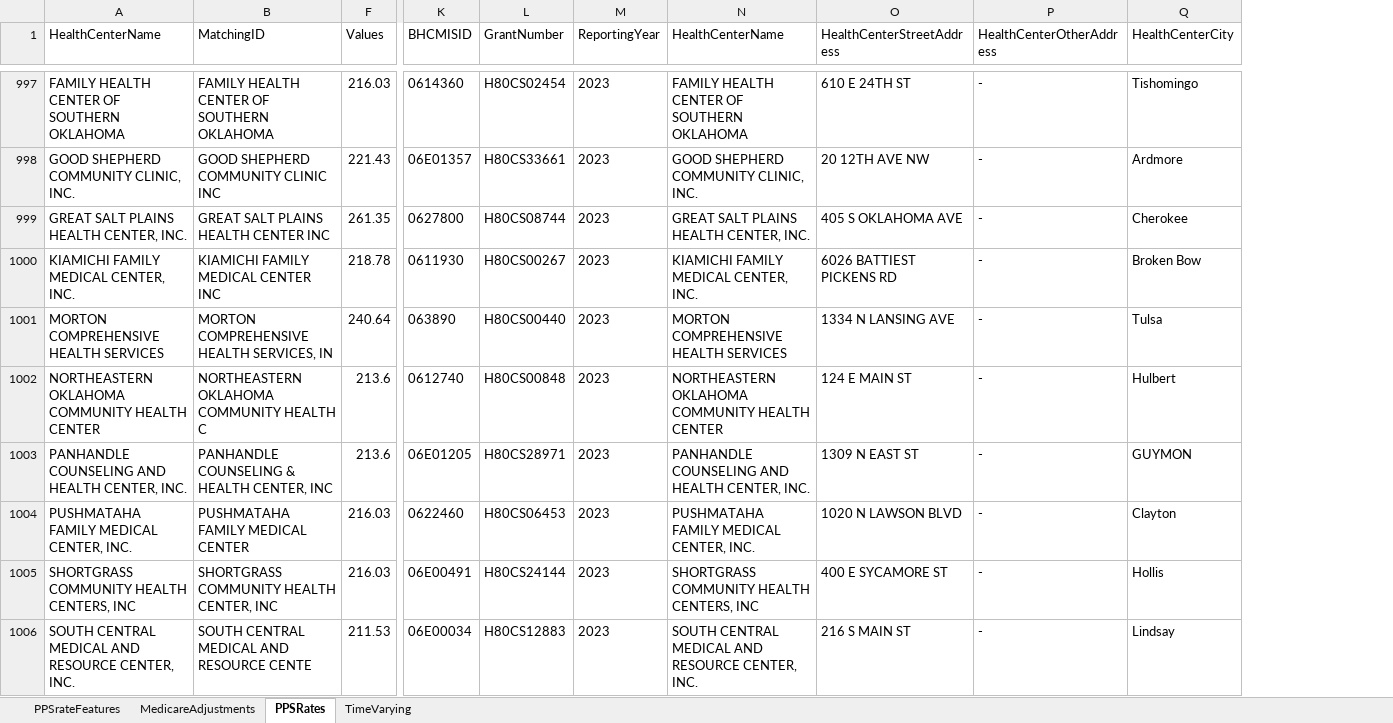
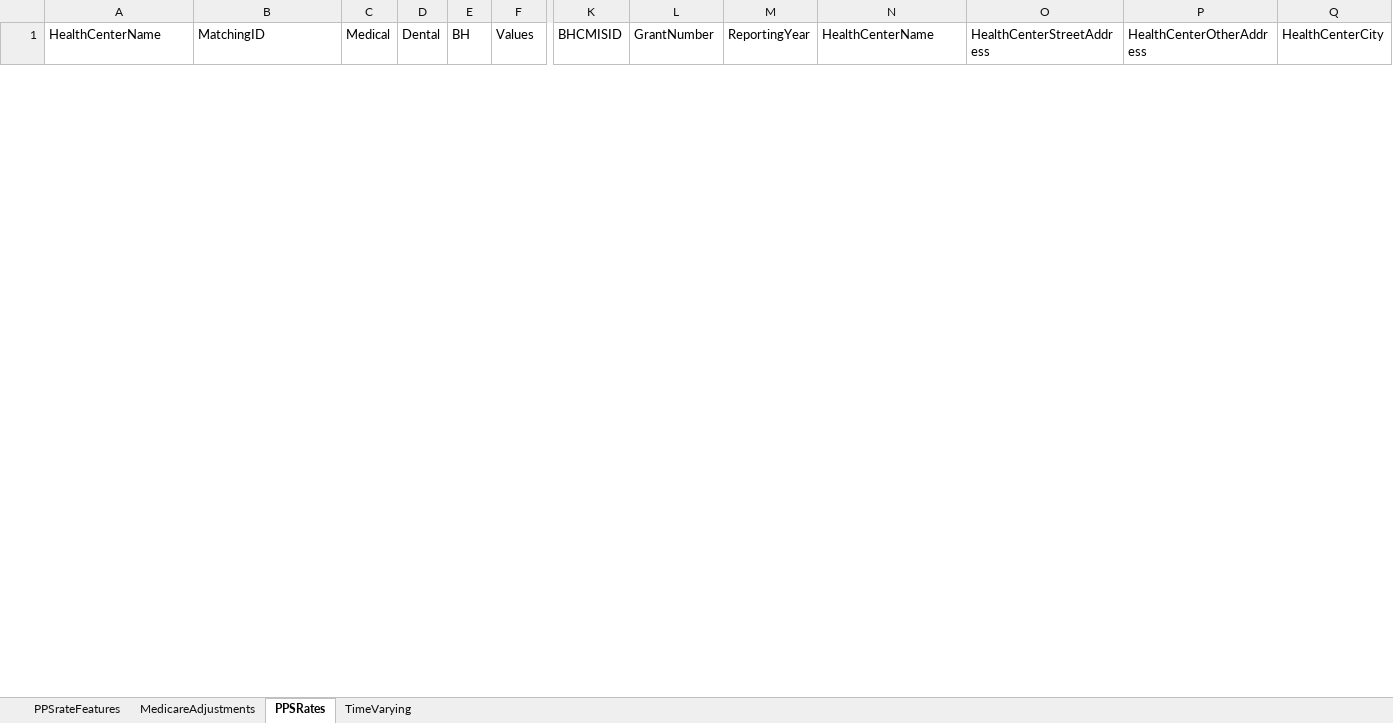
Before and after one commit to markowskijustin/HealthCenterPPS, an Excel workbook: data/CHC_PPS_Crosswalk.xlsx, sheet PPSRates, drawn as a sheet; only a part is shown, gaps mark what is left out; values as stored, in another font and other column widths than the file's, no borders; conditional formats not drawn; removed rows and columns are numbered as before the commit, all else as after; rows hold the shown columns only; the diff covers the shown part only; the diff names each change by its address in the sheet, - before the commit and + after, or states it on an @@ line.

```diff
--- a/data/CHC_PPS_Crosswalk.xlsx (sheet PPSRates)
+++ b/data/CHC_PPS_Crosswalk.xlsx (sheet PPSRates)
@@ column C (Medical) unhidden, empty @@
@@ column D (Dental) unhidden, empty @@
@@ column E (BH) unhidden, empty @@
@@ row 997 hidden: FAMILY HEALTH CENTER OF SOUTHERN OKLAHOMA | FAMILY HEALTH CENTER OF SOUTHERN OKLAHOMA | 216.03 | 0614360 | H80CS02454 | 2023 | FAMILY HEALTH CENTER OF SOUTHERN OKLAHOMA | 610 E 24TH ST | - | Tishomingo @@
@@ row 998 hidden: GOOD SHEPHERD COMMUNITY CLINIC, INC. | GOOD SHEPHERD COMMUNITY CLINIC INC | 221.43 | 06E01357 | H80CS33661 | 2023 | GOOD SHEPHERD COMMUNITY CLINIC, INC. | 20 12TH AVE NW | - | Ardmore @@
@@ row 999 hidden: GREAT SALT PLAINS HEALTH CENTER, INC. | GREAT SALT PLAINS HEALTH CENTER INC | 261.35 | 0627800 | H80CS08744 | 2023 | GREAT SALT PLAINS HEALTH CENTER, INC. | 405 S OKLAHOMA AVE | - | Cherokee @@
@@ row 1000 hidden: KIAMICHI FAMILY MEDICAL CENTER, INC. | KIAMICHI FAMILY MEDICAL CENTER INC | 218.78 | 0611930 | H80CS00267 | 2023 | KIAMICHI FAMILY MEDICAL CENTER, INC. | 6026 BATTIEST PICKENS RD | - | Broken Bow @@
@@ row 1001 hidden: MORTON COMPREHENSIVE HEALTH SERVICES | MORTON COMPREHENSIVE HEALTH SERVICES, IN | 240.64 | 063890 | H80CS00440 | 2023 | MORTON COMPREHENSIVE HEALTH SERVICES | 1334 N LANSING AVE | - | Tulsa @@
@@ row 1002 hidden: NORTHEASTERN OKLAHOMA COMMUNITY HEALTH CENTER | NORTHEASTERN OKLAHOMA COMMUNITY HEALTH C | 213.6 | 0612740 | H80CS00848 | 2023 | NORTHEASTERN OKLAHOMA COMMUNITY HEALTH CENTER | 124 E MAIN ST | - | Hulbert @@
@@ row 1003 hidden: PANHANDLE COUNSELING AND HEALTH CENTER, INC. | PANHANDLE COUNSELING & HEALTH CENTER, INC | 213.6 | 06E01205 | H80CS28971 | 2023 | PANHANDLE COUNSELING AND HEALTH CENTER, INC. | 1309 N EAST ST | - | GUYMON @@
@@ row 1004 hidden: PUSHMATAHA FAMILY MEDICAL CENTER, INC. | PUSHMATAHA FAMILY MEDICAL CENTER | 216.03 | 0622460 | H80CS06453 | 2023 | PUSHMATAHA FAMILY MEDICAL CENTER, INC. | 1020 N LAWSON BLVD | - | Clayton @@
@@ row 1005 hidden: SHORTGRASS COMMUNITY HEALTH CENTERS, INC | SHORTGRASS COMMUNITY HEALTH CENTER, INC | 216.03 | 06E00491 | H80CS24144 | 2023 | SHORTGRASS COMMUNITY HEALTH CENTERS, INC | 400 E SYCAMORE ST | - | Hollis @@
@@ row 1006 hidden: SOUTH CENTRAL MEDICAL AND RESOURCE CENTER, INC. | SOUTH CENTRAL MEDICAL AND RESOURCE CENTE | 211.53 | 06E00034 | H80CS12883 | 2023 | SOUTH CENTRAL MEDICAL AND RESOURCE CENTER, INC. | 216 S MAIN ST | - | Lindsay @@
```
Also changed, not shown: 16 added rows and 11 hidden or unhidden rows elsewhere in this sheet, hidden cells, 1 other file.
